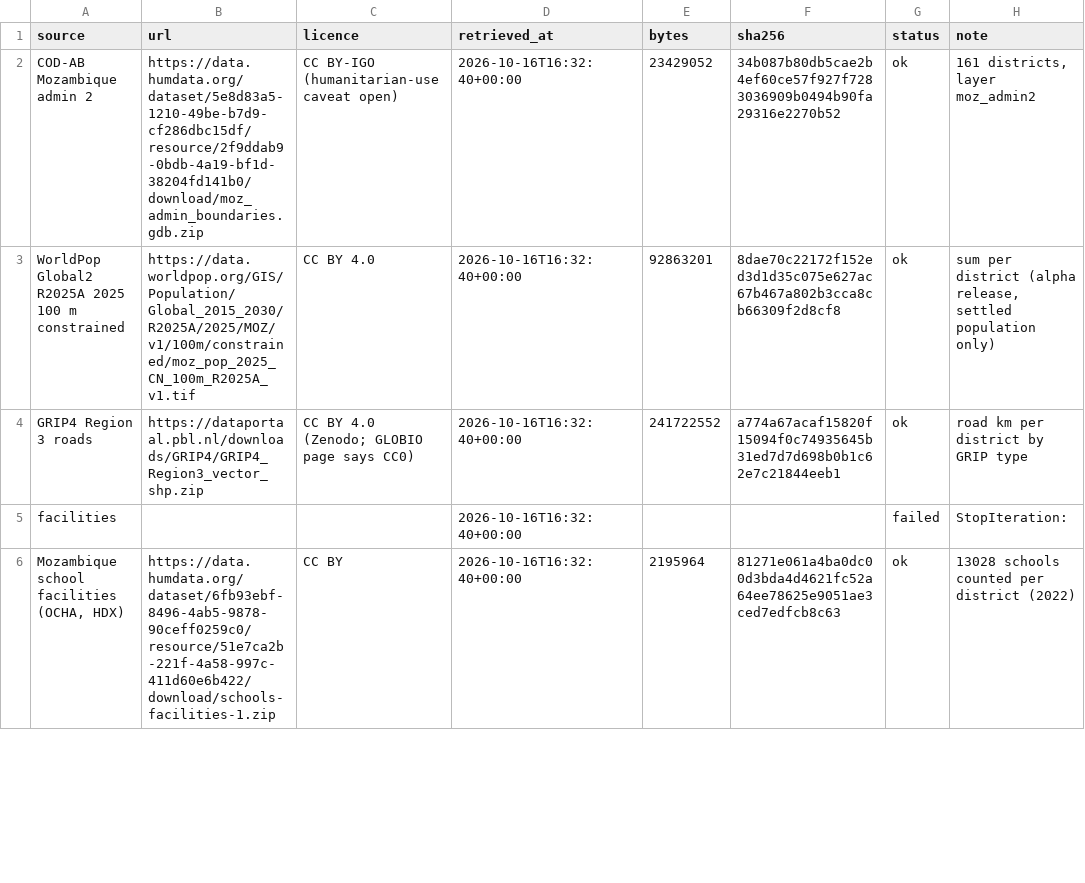
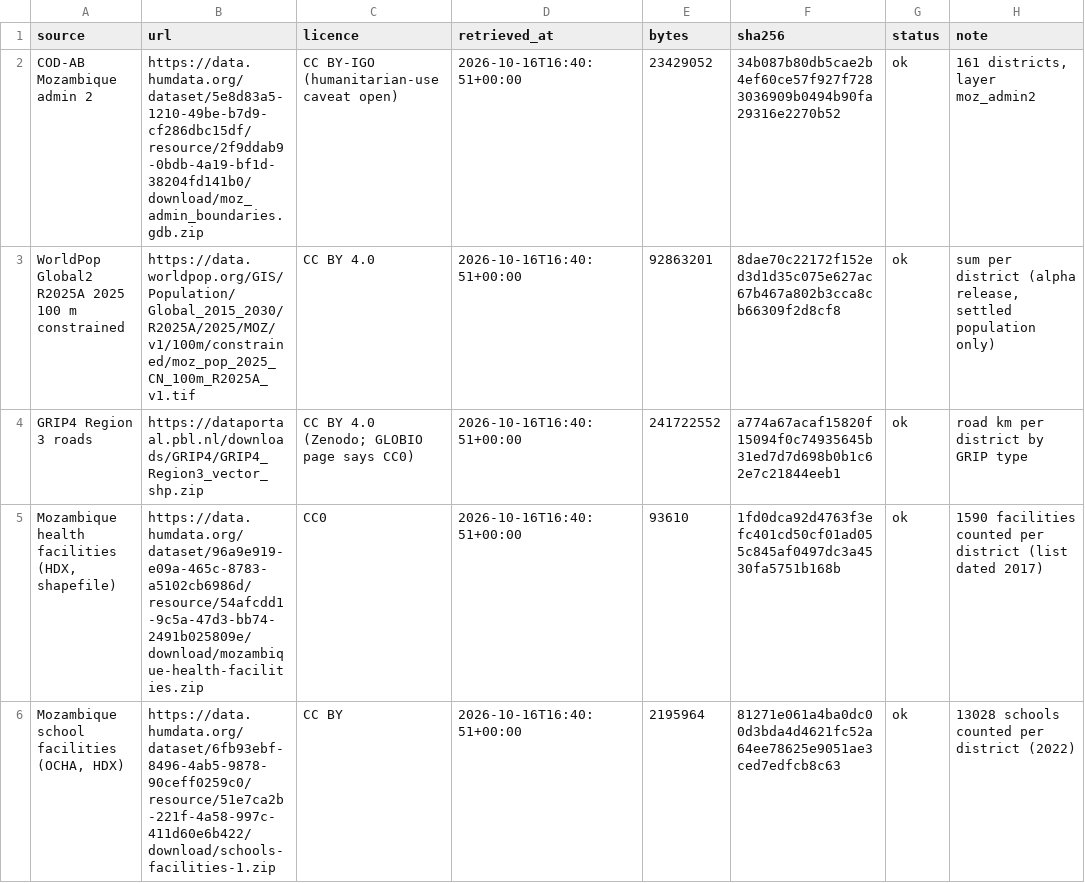
Before and after one commit to alexnwoko/DELTA-Learning, a CSV file: outputs/moz/manifest.csv, drawn as a sheet; only a part is shown; the diff covers the shown part only.

```diff
--- a/outputs/moz/manifest.csv
+++ b/outputs/moz/manifest.csv
@@ -1,6 +1,6 @@
 source,url,licence,retrieved_at,bytes,sha256,status,note
-COD-AB Mozambique admin 2,https://data.humdata.org/dataset/5e8d83a5-1210-49be-b7d9-cf286dbc15df/resource/2f9ddab9-0bdb-4a19-bf1d-38204fd141b0/download/moz_admin_boundaries.gdb.zip,CC BY-IGO (humanitarian-use caveat open),2026-10-16T16:32:40+00:00,23429052,34b087b80db5cae2b4ef60ce57f927f7283036909b0494b90fa29316e2270b52,ok,"161 districts, layer moz_admin2"
-WorldPop Global2 R2025A 2025 100 m constrained,https://data.worldpop.org/GIS/Population/Global_2015_2030/R2025A/2025/MOZ/v1/100m/constrained/moz_pop_2025_CN_100m_R2025A_v1.tif,CC BY 4.0,2026-10-16T16:32:40+00:00,92863201,8dae70c22172f152ed3d1d35c075e627ac67b467a802b3cca8cb66309f2d8cf8,ok,"sum per district (alpha release, settled population only)"
-GRIP4 Region 3 roads,https://dataportaal.pbl.nl/downloads/GRIP4/GRIP4_Region3_vector_shp.zip,CC BY 4.0 (Zenodo; GLOBIO page says CC0),2026-10-16T16:32:40+00:00,241722552,a774a67acaf15820f15094f0c74935645b31ed7d7d698b0b1c62e7c21844eeb1,ok,road km per district by GRIP type
-facilities,,,2026-10-16T16:32:40+00:00,,,failed,StopIteration:
-"Mozambique school facilities (OCHA, HDX)",https://data.humdata.org/dataset/6fb93ebf-8496-4ab5-9878-90ceff0259c0/resource/51e7ca2b-221f-4a58-997c-411d60e6b422/download/schools-facilities-1.zip,CC BY,2026-10-16T16:32:40+00:00,2195964,81271e061a4ba0dc00d3bda4d4621fc52a64ee78625e9051ae3ced7edfcb8c63,ok,13028 schools counted per district (2022)
+COD-AB Mozambique admin 2,https://data.humdata.org/dataset/5e8d83a5-1210-49be-b7d9-cf286dbc15df/resource/2f9ddab9-0bdb-4a19-bf1d-38204fd141b0/download/moz_admin_boundaries.gdb.zip,CC BY-IGO (humanitarian-use caveat open),2026-10-16T16:40:51+00:00,23429052,34b087b80db5cae2b4ef60ce57f927f7283036909b0494b90fa29316e2270b52,ok,"161 districts, layer moz_admin2"
+WorldPop Global2 R2025A 2025 100 m constrained,https://data.worldpop.org/GIS/Population/Global_2015_2030/R2025A/2025/MOZ/v1/100m/constrained/moz_pop_2025_CN_100m_R2025A_v1.tif,CC BY 4.0,2026-10-16T16:40:51+00:00,92863201,8dae70c22172f152ed3d1d35c075e627ac67b467a802b3cca8cb66309f2d8cf8,ok,"sum per district (alpha release, settled population only)"
+GRIP4 Region 3 roads,https://dataportaal.pbl.nl/downloads/GRIP4/GRIP4_Region3_vector_shp.zip,CC BY 4.0 (Zenodo; GLOBIO page says CC0),2026-10-16T16:40:51+00:00,241722552,a774a67acaf15820f15094f0c74935645b31ed7d7d698b0b1c62e7c21844eeb1,ok,road km per district by GRIP type
+"Mozambique health facilities (HDX, shapefile)",https://data.humdata.org/dataset/96a9e919-e09a-465c-8783-a5102cb6986d/resource/54afcdd1-9c5a-47d3-bb74-2491b025809e/download/mozambique-health-facilities.zip,CC0,2026-10-16T16:40:51+00:00,93610,1fd0dca92d4763f3efc401cd50cf01ad055c845af0497dc3a4530fa5751b168b,ok,1590 facilities counted per district (list dated 2017)
+"Mozambique school facilities (OCHA, HDX)",https://data.humdata.org/dataset/6fb93ebf-8496-4ab5-9878-90ceff0259c0/resource/51e7ca2b-221f-4a58-997c-411d60e6b422/download/schools-facilities-1.zip,CC BY,2026-10-16T16:40:51+00:00,2195964,81271e061a4ba0dc00d3bda4d4621fc52a64ee78625e9051ae3ced7edfcb8c63,ok,13028 schools counted per district (2022)
```
Also changed, not shown: 18 edited cells elsewhere in this file, 1 other file.
